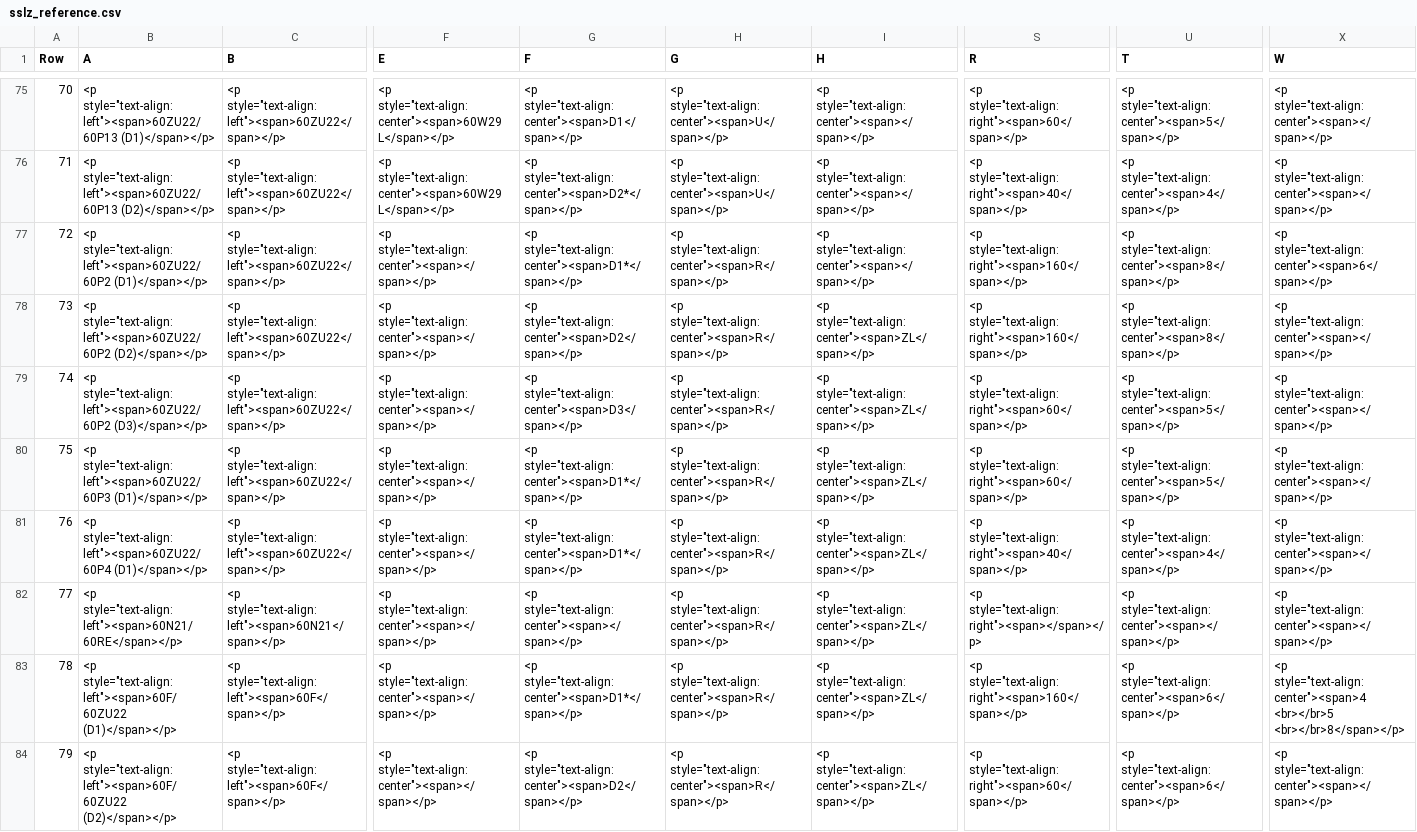
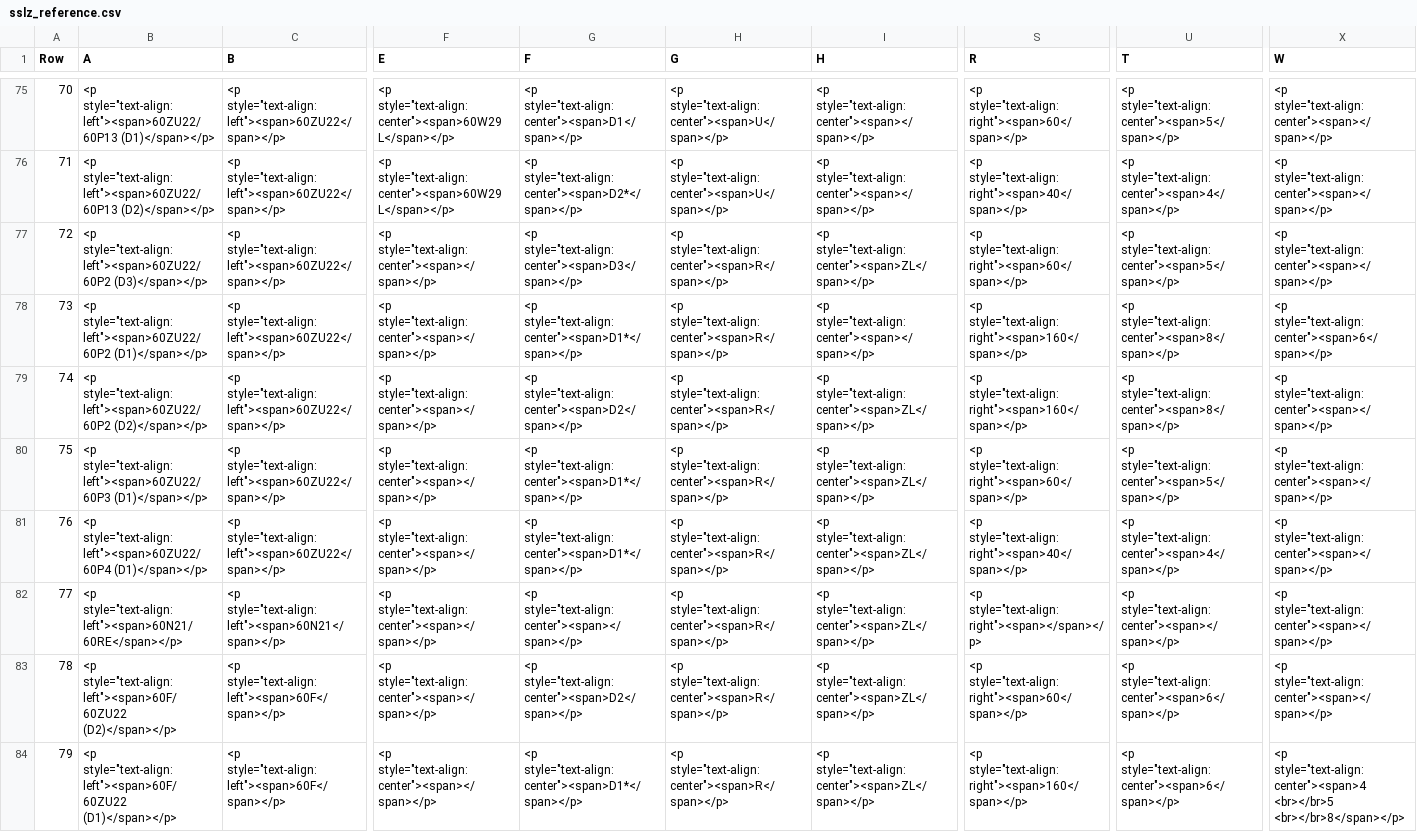
Before and after one commit to SuB-PlanPro/set, a CSV file: java/bundles/org.eclipse.set.swtbot/test_res/table_reference/pphn/sslz_reference.csv, drawn as a sheet; only a part is shown, gaps mark what is left out; ↵ is a line break in a cell; the diff covers the shown part only; the diff names each change by its address in the sheet, - before the commit and + after, or states it on an @@ line.

```diff
--- a/java/bundles/org.eclipse.set.swtbot/test_res/table_reference/pphn/sslz_reference.csv
+++ b/java/bundles/org.eclipse.set.swtbot/test_res/table_reference/pphn/sslz_reference.csv
-B77 (A): <p style="text-align:left"><span>60ZU22/60P2 (D1)</span></p>
+B77 (A): <p style="text-align:left"><span>60ZU22/60P2 (D3)</span></p>
-G77 (F): <p style="text-align:center"><span>D1*</span></p>
+G77 (F): <p style="text-align:center"><span>D3</span></p>
-I77 (H): <p style="text-align:center"><span></span></p>
+I77 (H): <p style="text-align:center"><span>ZL</span></p>
-S77 (R): <p style="text-align:right"><span>160</span></p>
+S77 (R): <p style="text-align:right"><span>60</span></p>
-U77 (T): <p style="text-align:center"><span>8</span></p>
+U77 (T): <p style="text-align:center"><span>5</span></p>
-X77 (W): <p style="text-align:center"><span>6</span></p>
+X77 (W): <p style="text-align:center"><span></span></p>
-B78 (A): <p style="text-align:left"><span>60ZU22/60P2 (D2)</span></p>
+B78 (A): <p style="text-align:left"><span>60ZU22/60P2 (D1)</span></p>
-G78 (F): <p style="text-align:center"><span>D2</span></p>
+G78 (F): <p style="text-align:center"><span>D1*</span></p>
-I78 (H): <p style="text-align:center"><span>ZL</span></p>
+I78 (H): <p style="text-align:center"><span></span></p>
-X78 (W): <p style="text-align:center"><span></span></p>
+X78 (W): <p style="text-align:center"><span>6</span></p>
-B79 (A): <p style="text-align:left"><span>60ZU22/60P2 (D3)</span></p>
+B79 (A): <p style="text-align:left"><span>60ZU22/60P2 (D2)</span></p>
-G79 (F): <p style="text-align:center"><span>D3</span></p>
+G79 (F): <p style="text-align:center"><span>D2</span></p>
-S79 (R): <p style="text-align:right"><span>60</span></p>
+S79 (R): <p style="text-align:right"><span>160</span></p>
-U79 (T): <p style="text-align:center"><span>5</span></p>
+U79 (T): <p style="text-align:center"><span>8</span></p>
-B83 (A): <p style="text-align:left"><span>60F/60ZU22 (D1)</span></p>
+B83 (A): <p style="text-align:left"><span>60F/60ZU22 (D2)</span></p>
-G83 (F): <p style="text-align:center"><span>D1*</span></p>
+G83 (F): <p style="text-align:center"><span>D2</span></p>
-S83 (R): <p style="text-align:right"><span>160</span></p>
+S83 (R): <p style="text-align:right"><span>60</span></p>
-X83 (W): <p style="text-align:center"><span>4 ↵ <br></br>5 ↵ <br></br>8</span></p>
+X83 (W): <p style="text-align:center"><span></span></p>
-B84 (A): <p style="text-align:left"><span>60F/60ZU22 (D2)</span></p>
+B84 (A): <p style="text-align:left"><span>60F/60ZU22 (D1)</span></p>
-G84 (F): <p style="text-align:center"><span>D2</span></p>
+G84 (F): <p style="text-align:center"><span>D1*</span></p>
-S84 (R): <p style="text-align:right"><span>60</span></p>
+S84 (R): <p style="text-align:right"><span>160</span></p>
-X84 (W): <p style="text-align:center"><span></span></p>
+X84 (W): <p style="text-align:center"><span>4 ↵ <br></br>5 ↵ <br></br>8</span></p>
```
Also changed, not shown: 112 edited cells elsewhere in this file, java/bundles/org.eclipse.set.swtbot/test_res/table_reference/pphn/sskp_reference.csv, java/bundles/org.eclipse.set.swtbot/test_res/table_reference/pphn/ssld_reference.csv, 4 other files.
